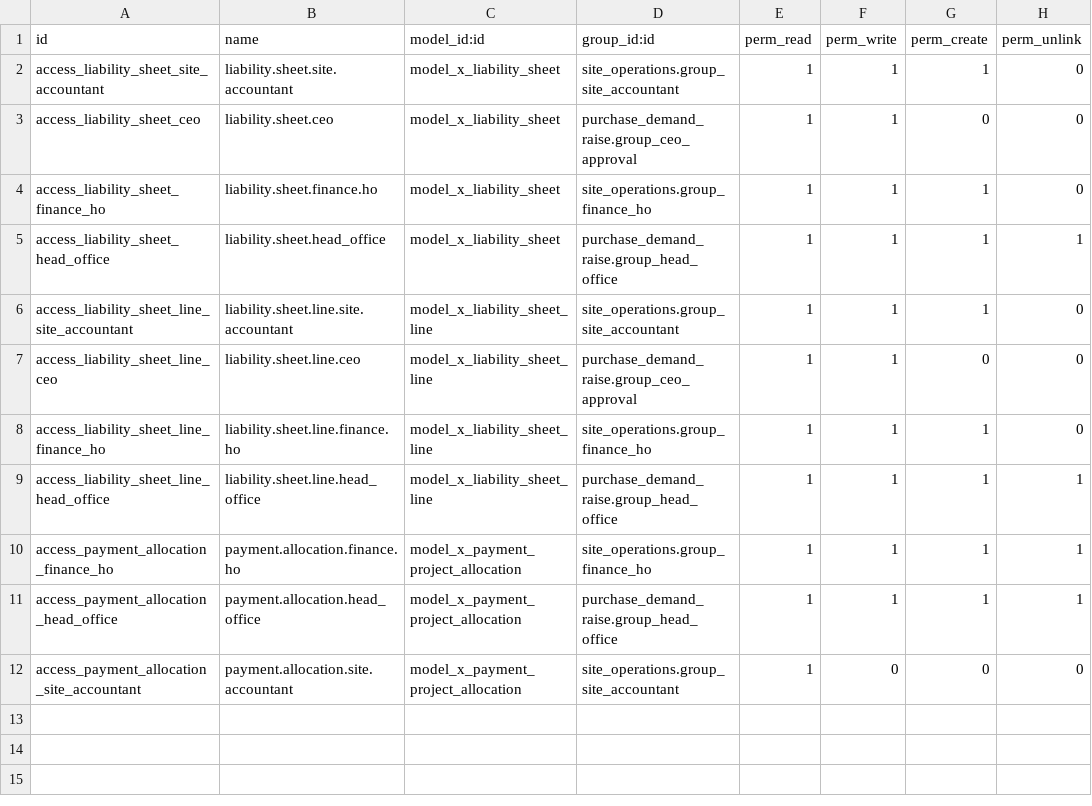
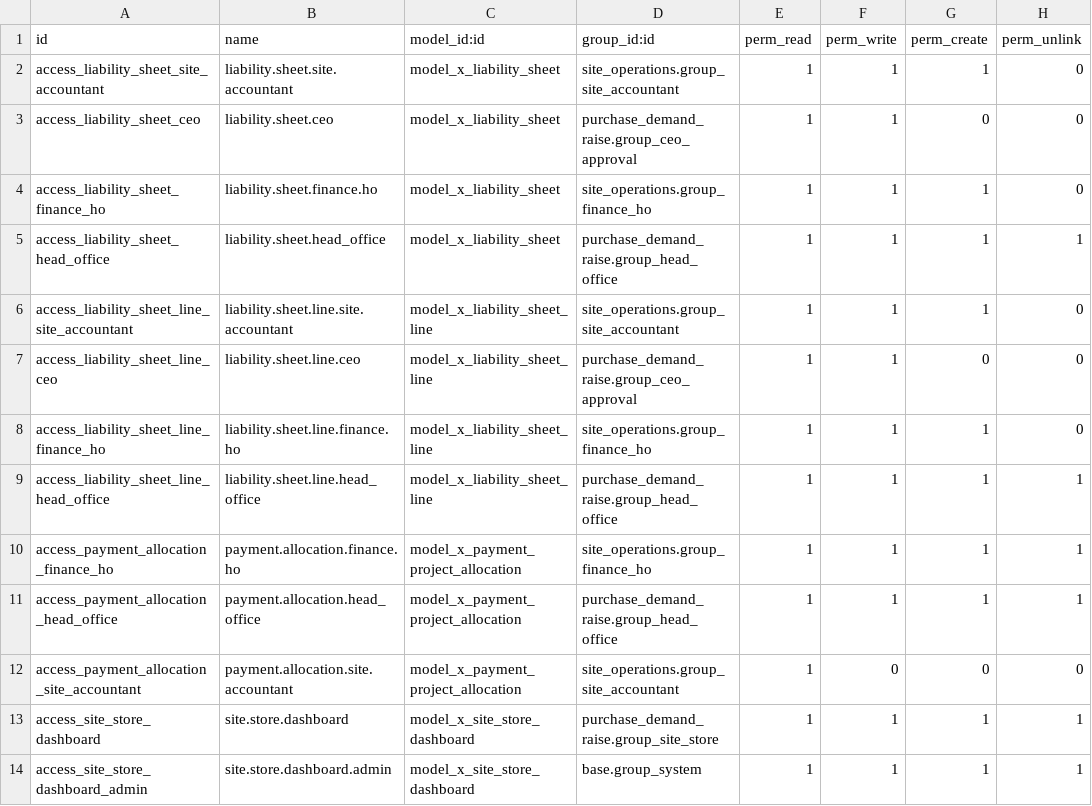
Before and after one commit to bilalfcca/matracon_odoo_erp, a CSV file: site_operations/security/ir.model.access.csv, drawn as a sheet; the diff names each change by its address in the sheet, - before the commit and + after, or states it on an @@ line.

Commit message:
Site Store completed

```diff
--- a/site_operations/security/ir.model.access.csv
+++ b/site_operations/security/ir.model.access.csv
+row 13: access_site_store_dashboard | site.store.dashboard | model_x_site_store_dashboard | purchase_demand_raise.group_site_store | 1 | 1 | 1 | 1
+row 14: access_site_store_dashboard_admin | site.store.dashboard.admin | model_x_site_store_dashboard | base.group_system | 1 | 1 | 1 | 1
```
Also changed, not shown: purchase_demand_raise/security/ir.model.access.csv, 29 other files.
